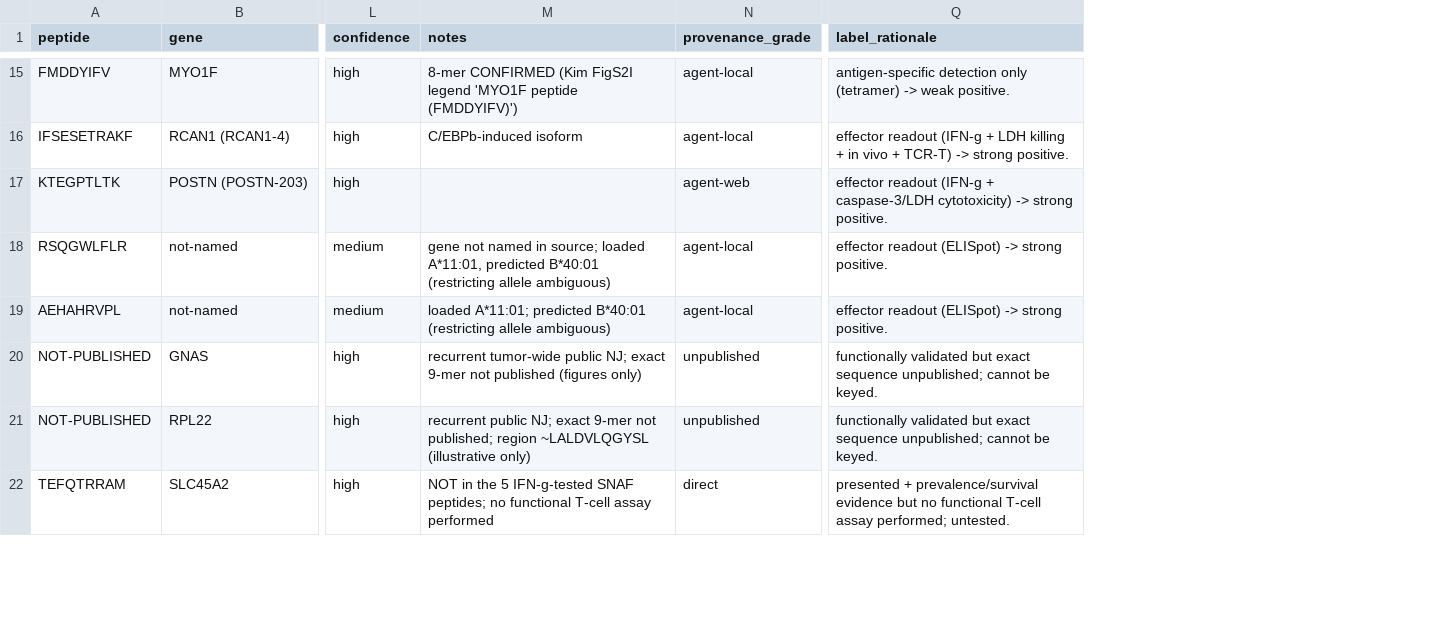
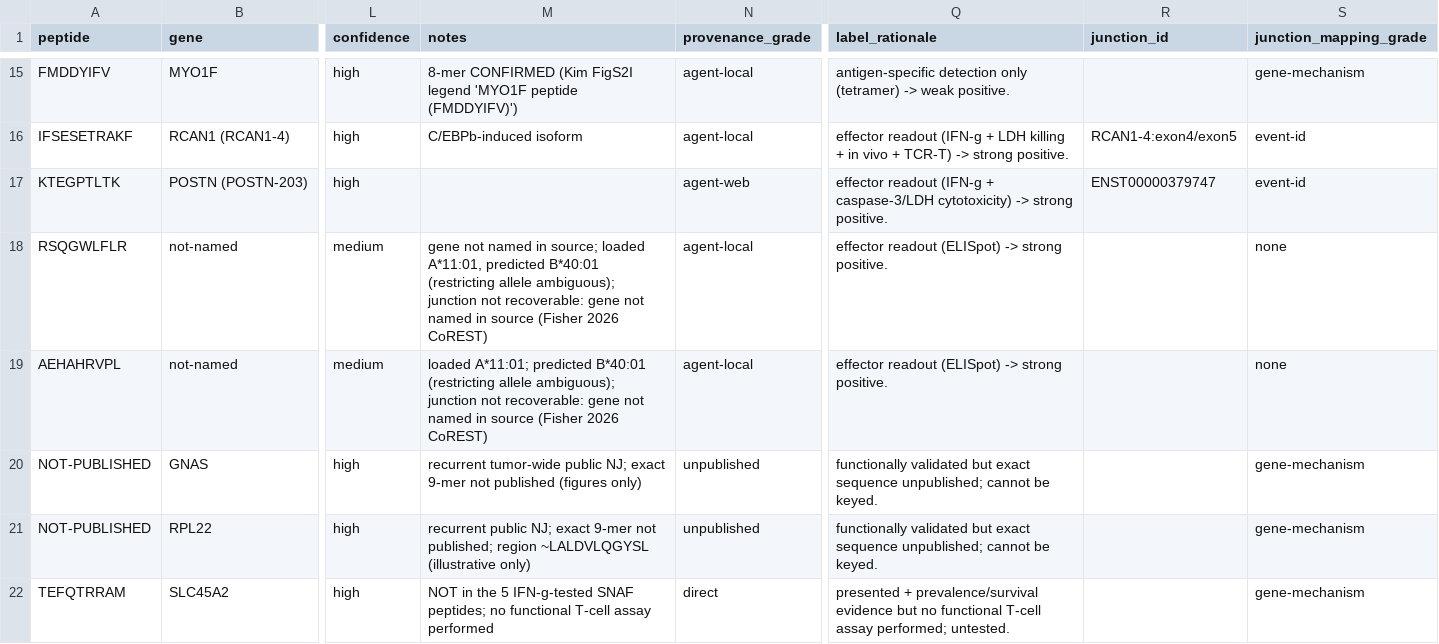
Before and after one commit to Jin-HoMLee/splice-neoepitope-pipeline, a TSV file: research/experiments/issue_680_splice_immunogenicity_registry/registry.tsv, drawn as a sheet; only a part is shown, gaps mark what is left out; the diff covers the shown part only; the diff names each change by its address in the sheet, - before the commit and + after, or states it on an @@ line.

Commit message:
data(registry): junction annotation + per-source grade ladder, no inference (#735)

```diff
--- a/research/experiments/issue_680_splice_immunogenicity_registry/registry.tsv
+++ b/research/experiments/issue_680_splice_immunogenicity_registry/registry.tsv
+column R (junction_id), rows 16-17: RCAN1-4:exon4/exon5 | ENST00000379747
+column S (junction_mapping_grade), rows 15-22: gene-mechanism | event-id | event-id | none | none | gene-mechanism | gene-mechanism | gene-mechanism
-M18 (notes): …(restricting allele ambiguous)
+M18 (notes): …(restricting allele ambiguous); junction not recoverable: gene not named in source (Fisher 2026 CoREST)
-M19 (notes): …(restricting allele ambiguous)
+M19 (notes): …(restricting allele ambiguous); junction not recoverable: gene not named in source (Fisher 2026 CoREST)
```
Also changed, not shown: 2 edited cells elsewhere in this file, 1 other file.
